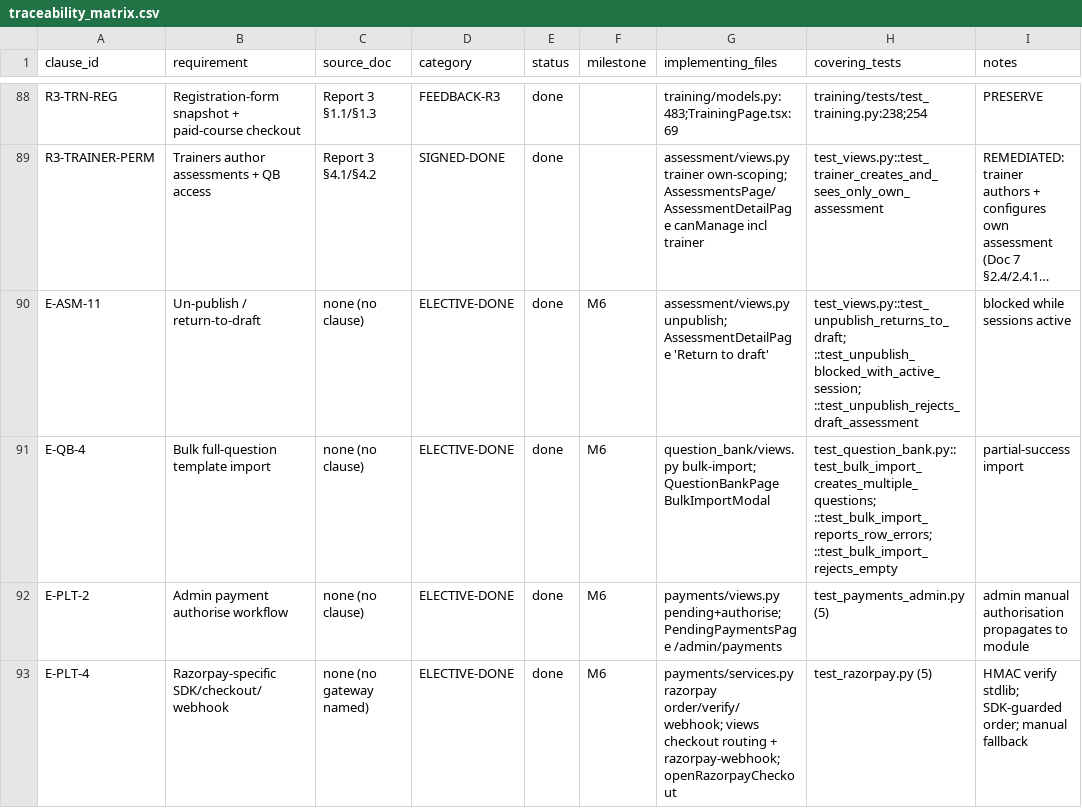
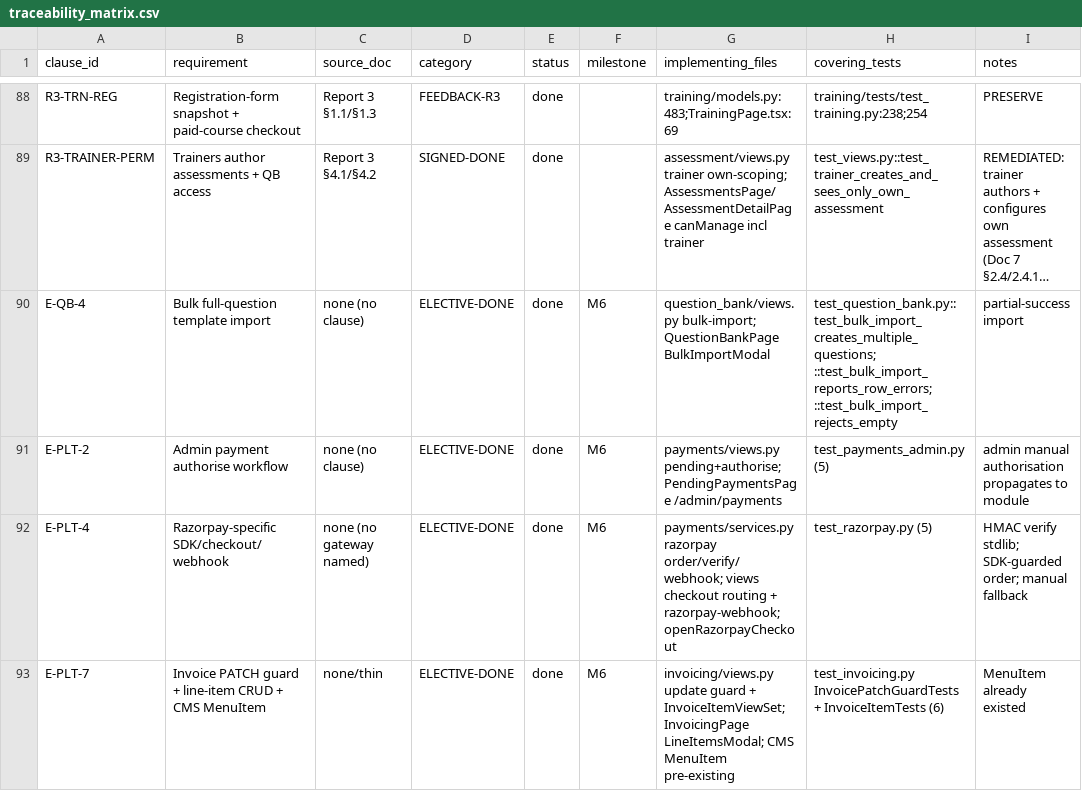
Before and after one commit to sanjayaluva/careerjudge_python, a CSV file: docs/compliance/traceability_matrix.csv, drawn as a sheet; only a part is shown, gaps mark what is left out; the shorter side is filled out with more unchanged rows; long unchanged cells end in …; the diff names each change by its address in the sheet, - before the commit and + after, or states it on an @@ line.

```diff
--- a/docs/compliance/traceability_matrix.csv
+++ b/docs/compliance/traceability_matrix.csv
-row 90: E-ASM-11 | Un-publish / return-to-draft | none (no clause) | ELECTIVE-DONE | done | M6 | assessment/views.py unpublish; AssessmentDetailPage 'Return to draft' | test_views.py::test_unpublish_returns_to_draft; ::test_unpublish_blocked_with_active_session; ::test_unpublish_rejects_draft_assessment | blocked while sessions active
```
Also changed, not shown: 1 other file.
